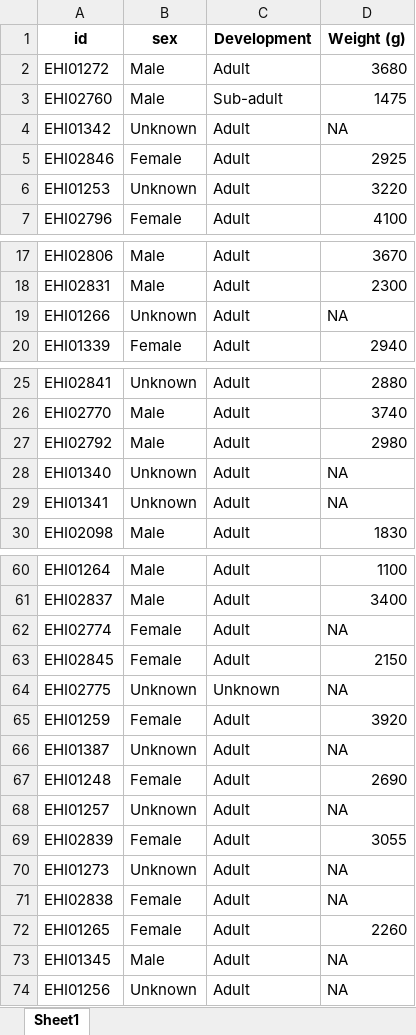
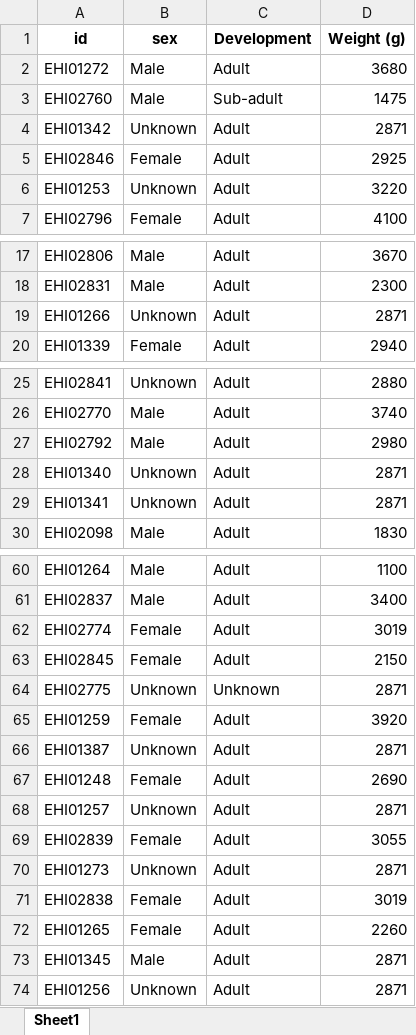
Before and after one commit to alberdilab/btp_metagenomics, an Excel workbook: data/animal_var.xlsx, sheet Sheet1, drawn as a sheet; only a part is shown, gaps mark what is left out; values as stored, in another font and other column widths than the file's, no borders; the diff covers the shown part only; the diff names each change by its address in the sheet, - before the commit and + after, or states it on an @@ line.

```diff
--- a/data/animal_var.xlsx (sheet Sheet1)
+++ b/data/animal_var.xlsx (sheet Sheet1)
-D4 (Weight (g)): NA
+D4 (Weight (g)): 2871
-D19 (Weight (g)): NA
+D19 (Weight (g)): 2871
-D28:D29 (Weight (g)): NA
+D28:D29 (Weight (g)): 2871
-D62 (Weight (g)): NA
+D62 (Weight (g)): 3019
-D64 (Weight (g)): NA
+D64 (Weight (g)): 2871
-D66 (Weight (g)): NA
+D66 (Weight (g)): 2871
-D68 (Weight (g)): NA
+D68 (Weight (g)): 2871
-D70 (Weight (g)): NA
+D70 (Weight (g)): 2871
-D71 (Weight (g)): NA
+D71 (Weight (g)): 3019
-D73:D74 (Weight (g)): NA
+D73:D74 (Weight (g)): 2871
```
Also changed, not shown: 5 edited cells elsewhere in this sheet, 3 other files.
